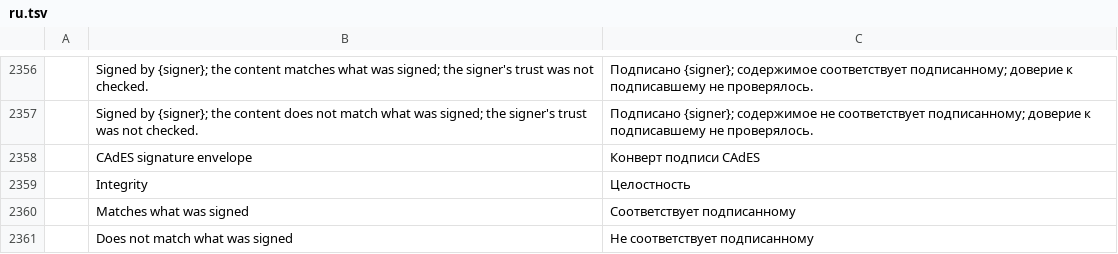
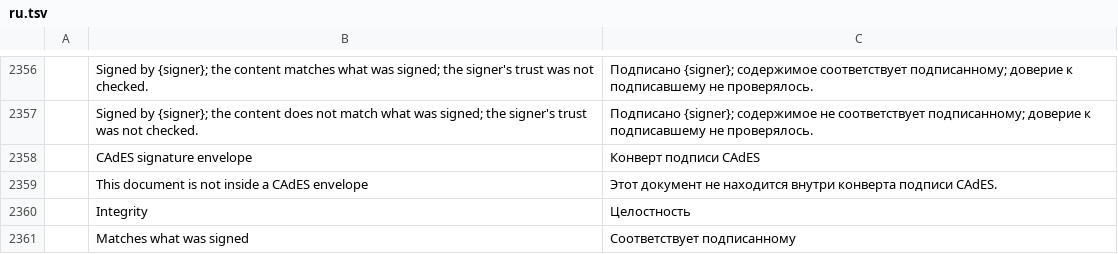
Before and after one commit to bitExploiter/pdfcraft-harmony, a TSV file: crates/ui-egui/src/i18n/ru.tsv, drawn as a sheet; only a part is shown, gaps mark what is left out; the shorter side is filled out with more unchanged rows; the diff names each change by its address in the sheet, - before the commit and + after, or states it on an @@ line.

```diff
--- a/crates/ui-egui/src/i18n/ru.tsv
+++ b/crates/ui-egui/src/i18n/ru.tsv
+row 2359:  | This document is not inside a CAdES envelope | Этот документ не находится внутри конверта подписи CAdES.
```
Also changed, not shown: crates/ui-egui/src/i18n/bg.tsv, crates/ui-egui/src/i18n/el.tsv, 20 other files.
